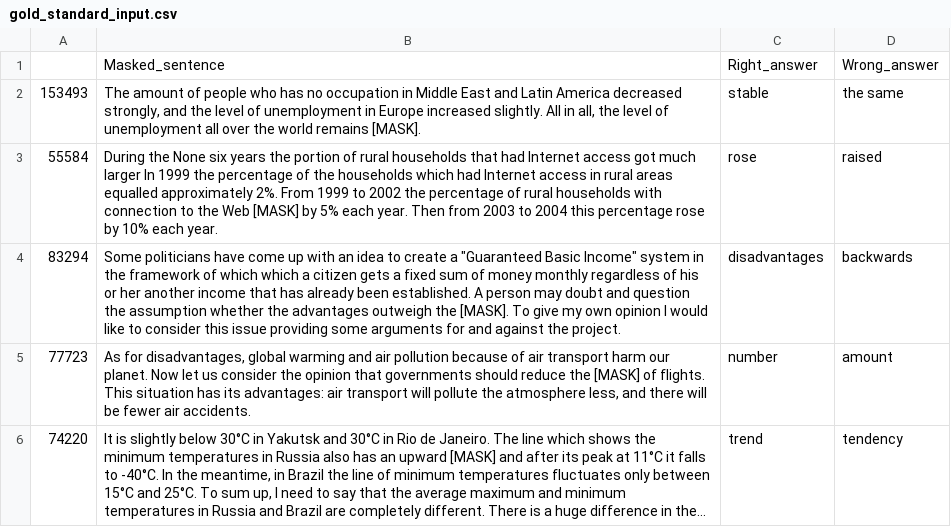
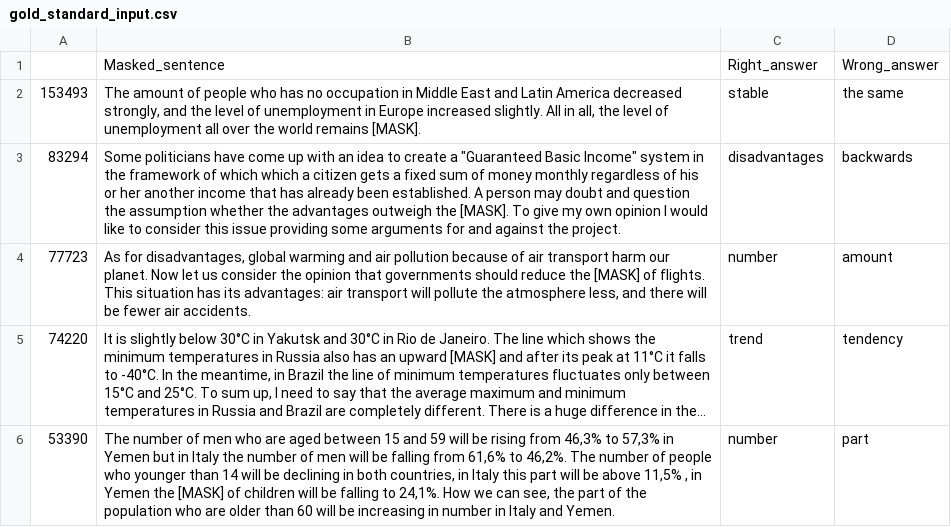
Before and after one commit to nicklogin/DisractorSelector, a CSV file: gold_standard/gold_standard_input.csv, drawn as a sheet; only a part is shown; the shorter side is filled out with more unchanged rows; long unchanged cells end in …; the diff covers the shown part only; the diff names each change by its address in the sheet, - before the commit and + after, or states it on an @@ line.

Commit message:
fixed gold standard

```diff
--- a/gold_standard/gold_standard_input.csv
+++ b/gold_standard/gold_standard_input.csv
-row 3: 55584 | During the None six years the portion of rural households that had Internet access got much larger In 1999 the percentage of the households which had Internet access in rural areas equalled approximately 2%. From 1999 to 2002 the percentage of rural households with connection to the Web [MASK] by 5% each year. Then from 2003 to 2004 this percentage rose by 10% each year. | rose | raised
```
Also changed, not shown: 11 removed rows elsewhere in this file, 6 other files.
